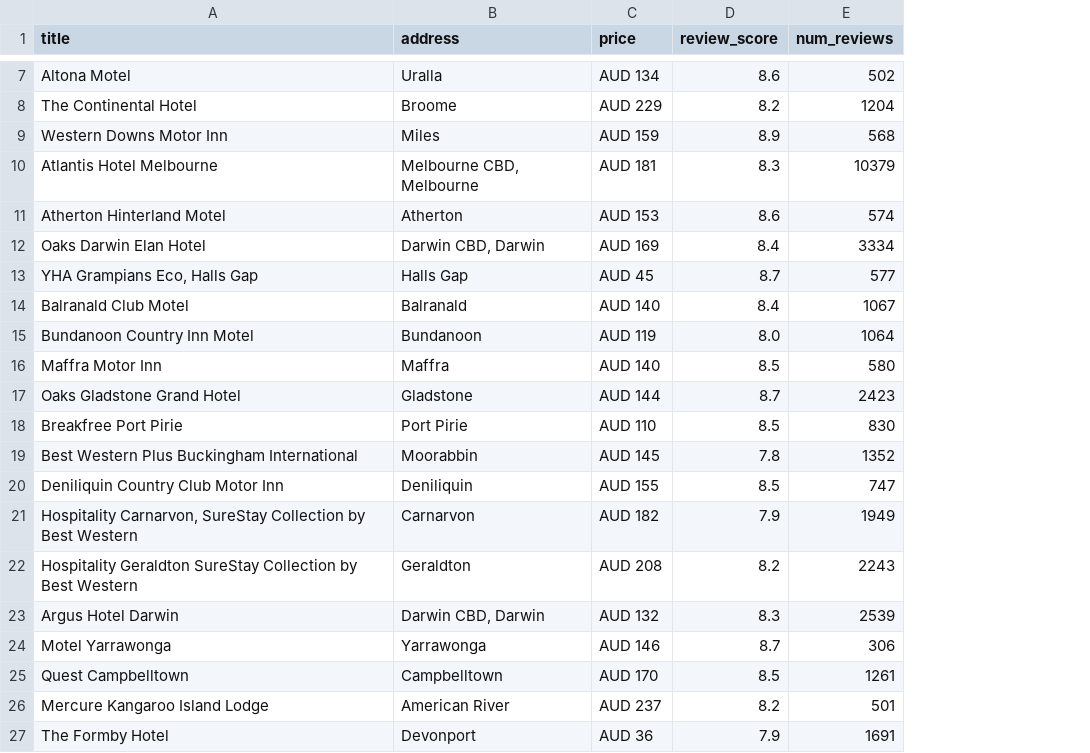
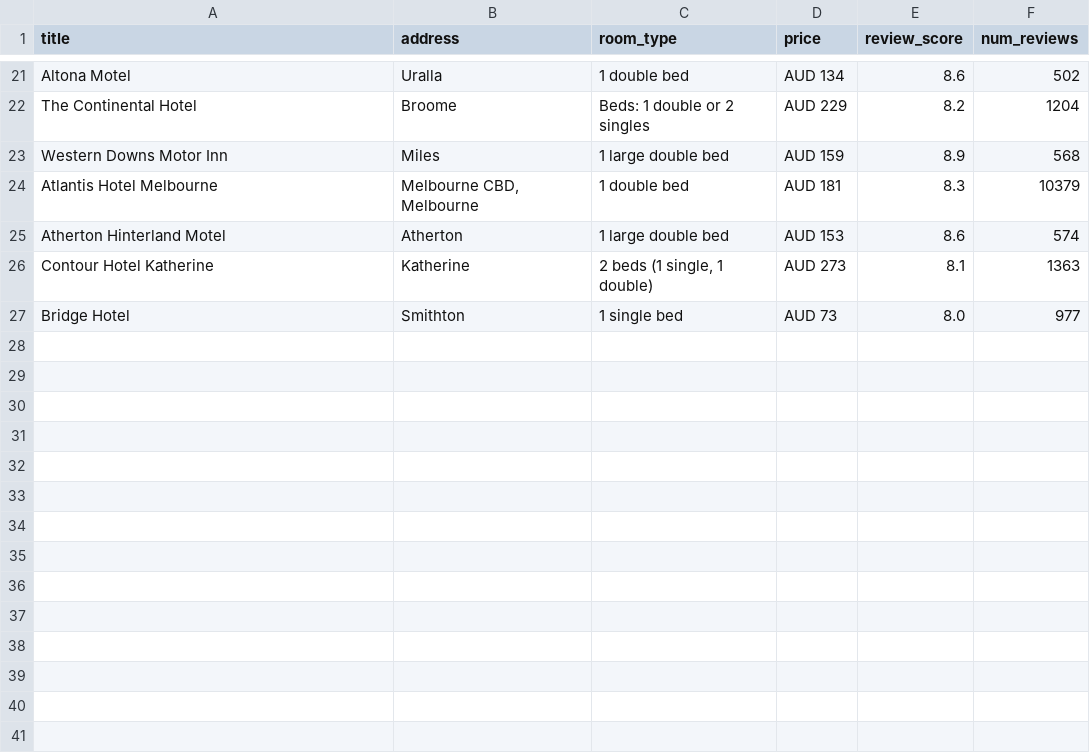
Before and after one commit to jessehirscho/oifAssessment, a CSV file: listings.csv, drawn as a sheet; only a part is shown, gaps mark what is left out; removed rows and columns are numbered as before the commit, all else as after; the diff covers the shown part only; the diff names each change by its address in the sheet, - before the commit and + after, or states it on an @@ line.

Commit message:
Room types added

```diff
--- a/listings.csv
+++ b/listings.csv
+column C (room_type), rows 21-25: 1 double bed | Beds: 1 double or 2 singles | 1 large double bed | 1 double bed | 1 large double bed
-row 12: Oaks Darwin Elan Hotel | Darwin CBD, Darwin | AUD 169 | 8.4 | 3334
-row 13: YHA Grampians Eco, Halls Gap | Halls Gap | AUD 45 | 8.7 | 577
-row 14: Balranald Club Motel | Balranald | AUD 140 | 8.4 | 1067
-row 15: Bundanoon Country Inn Motel | Bundanoon | AUD 119 | 8.0 | 1064
-row 16: Maffra Motor Inn | Maffra | AUD 140 | 8.5 | 580
-row 17: Oaks Gladstone Grand Hotel | Gladstone | AUD 144 | 8.7 | 2423
-row 18: Breakfree Port Pirie | Port Pirie | AUD 110 | 8.5 | 830
-row 19: Best Western Plus Buckingham International | Moorabbin | AUD 145 | 7.8 | 1352
-row 20: Deniliquin Country Club Motor Inn | Deniliquin | AUD 155 | 8.5 | 747
-row 21: Hospitality Carnarvon, SureStay Collection by Best Western | Carnarvon | AUD 182 | 7.9 | 1949
-row 22: Hospitality Geraldton SureStay Collection by Best Western | Geraldton | AUD 208 | 8.2 | 2243
-row 23: Argus Hotel Darwin | Darwin CBD, Darwin | AUD 132 | 8.3 | 2539
-row 24: Motel Yarrawonga | Yarrawonga | AUD 146 | 8.7 | 306
-row 25: Quest Campbelltown | Campbelltown | AUD 170 | 8.5 | 1261
-row 26: Mercure Kangaroo Island Lodge | American River | AUD 237 | 8.2 | 501
-row 27: The Formby Hotel | Devonport | AUD 36 | 7.9 | 1691
+row 26: Contour Hotel Katherine | Katherine | 2 beds (1 single, 1 double) | AUD 273 | 8.1 | 1363
+row 27: Bridge Hotel | Smithton | 1 single bed | AUD 73 | 8.0 | 977
```
Also changed, not shown: 14 added rows and 1 moved row elsewhere in this file, 1 other file.
